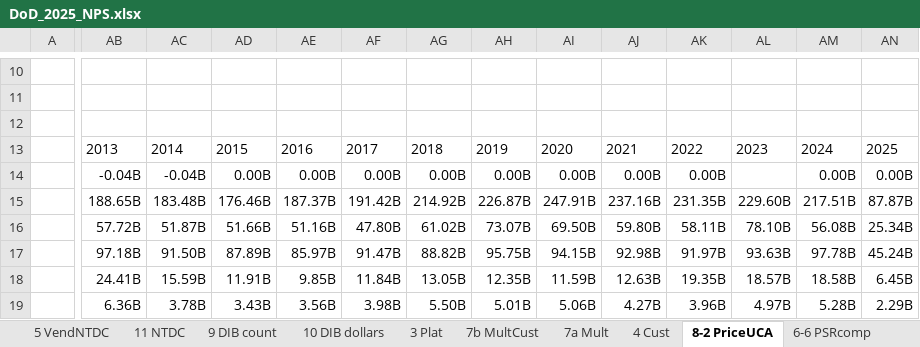
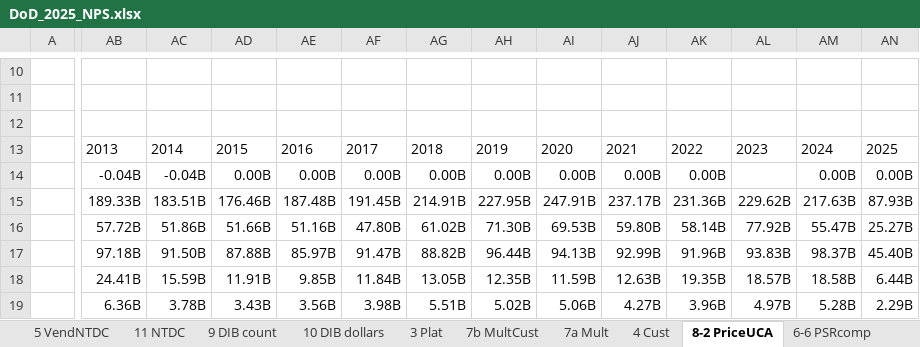
Before and after one commit to CSISdefense/Vendor, an Excel workbook: Output/AcqTrends/NPS2025/DoD_2025_NPS.xlsx, sheet 8-2 PriceUCA, drawn as a sheet; only a part is shown, gaps mark what is left out; values as stored, in another font and other column widths than the file's, no borders; the diff covers the shown part only; the diff names each change by its address in the sheet, - before the commit and + after, or states it on an @@ line.

```diff
--- a/Output/AcqTrends/NPS2025/DoD_2025_NPS.xlsx (sheet 8-2 PriceUCA)
+++ b/Output/AcqTrends/NPS2025/DoD_2025_NPS.xlsx (sheet 8-2 PriceUCA)
-AB15: 188.65B
+AB15: 189.33B
-AC15: 183.48B
+AC15: 183.51B
-AE15: 187.37B
+AE15: 187.48B
-AF15: 191.42B
+AF15: 191.45B
-AG15: 214.92B
+AG15: 214.91B
-AH15: 226.87B
+AH15: 227.95B
-AJ15: 237.16B
+AJ15: 237.17B
-AK15: 231.35B
+AK15: 231.36B
-AL15: 229.60B
+AL15: 229.62B
-AM15: 217.51B
+AM15: 217.63B
-AN15: 87.87B
+AN15: 87.93B
-AC16: 51.87B
+AC16: 51.86B
-AH16: 73.07B
+AH16: 71.30B
-AI16: 69.50B
+AI16: 69.53B
-AK16: 58.11B
+AK16: 58.14B
-AL16: 78.10B
+AL16: 77.92B
-AM16: 56.08B
+AM16: 55.47B
-AN16: 25.34B
+AN16: 25.27B
-AD17: 87.89B
+AD17: 87.88B
-AH17: 95.75B
+AH17: 96.44B
-AI17: 94.15B
+AI17: 94.13B
-AJ17: 92.98B
+AJ17: 92.99B
-AK17: 91.97B
+AK17: 91.96B
-AL17: 93.63B
+AL17: 93.83B
-AM17: 97.78B
+AM17: 98.37B
-AN17: 45.24B
+AN17: 45.40B
-AN18: 6.45B
+AN18: 6.44B
-AG19: 5.50B
+AG19: 5.51B
-AH19: 5.01B
+AH19: 5.02B
```
Also changed, not shown: 54 edited cells elsewhere in this sheet, sheet 4 Cust, other sheet tabs, Output/AcqTrends/Platform/Aircraft/DoD_Aircraft_Contracts.xlsx, Output/AcqTrends/Platform/Electronics_Comms_and_Sensors/DoD_Electronics_Comms_and_Sensors_Contracts.xlsx, 57 other files.
